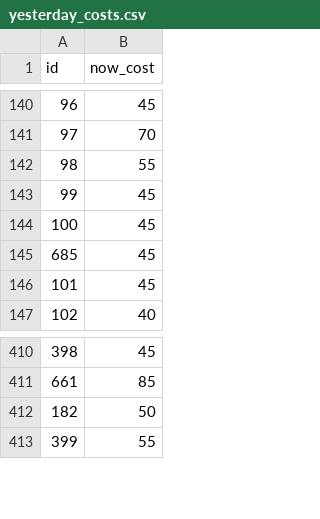
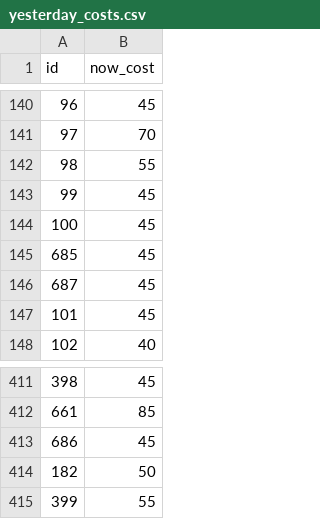
Before and after one commit to meharpalbasi/fpl_price_change_daily, a CSV file: yesterday_costs.csv, drawn as a sheet; only a part is shown, gaps mark what is left out.

```diff
--- a/yesterday_costs.csv
+++ b/yesterday_costs.csv
@@ -145,2 +145,3 @@ id,now_cost
 685,45
+687,45
 101,45
@@ -411,2 +412,3 @@ id,now_cost
 661,85
+686,45
 182,50
```
